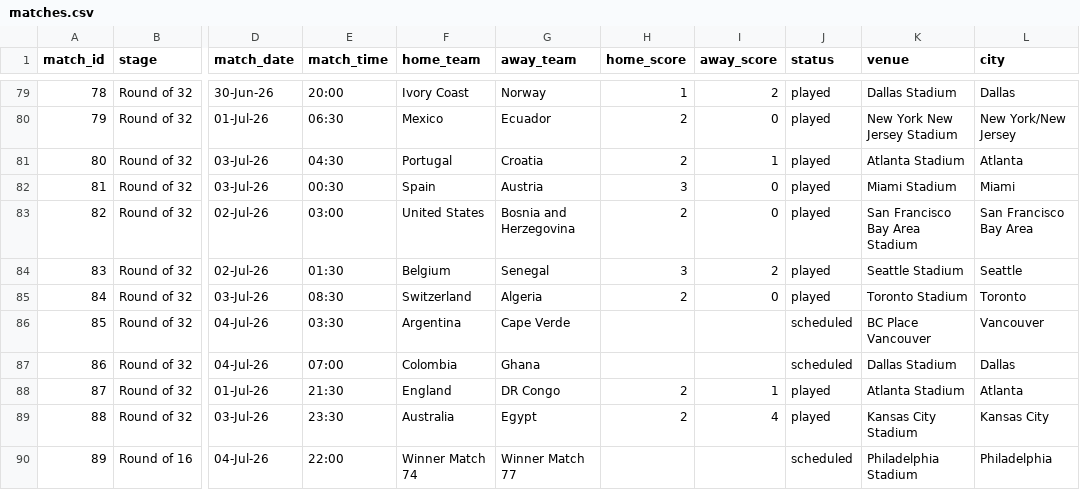
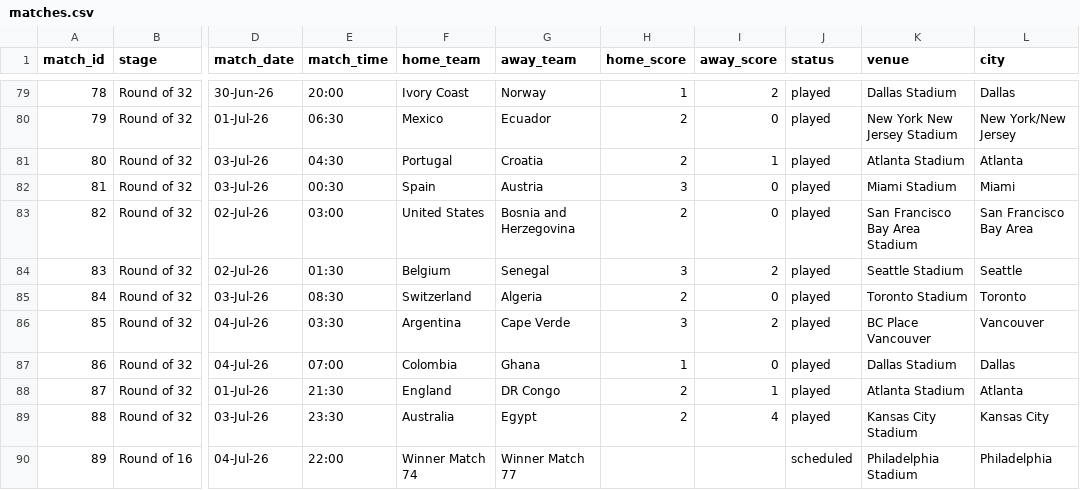
Before and after one commit to bilgihazirlik15-maker/bilgihazirlik15-maker-world-cup-dashboard, a CSV file: matches.csv, drawn as a sheet; only a part is shown, gaps mark what is left out; the diff names each change by its address in the sheet, - before the commit and + after, or states it on an @@ line.

Commit message:
Maç sonuçlarını güncelle (04.07.2026 10:20:10)

```diff
--- a/matches.csv
+++ b/matches.csv
-H86 (home_score): (empty)
+H86 (home_score): 3
-I86 (away_score): (empty)
+I86 (away_score): 2
-J86:J87 (status): scheduled
+J86:J87 (status): played
-H87 (home_score): (empty)
+H87 (home_score): 1
-I87 (away_score): (empty)
+I87 (away_score): 0
```
